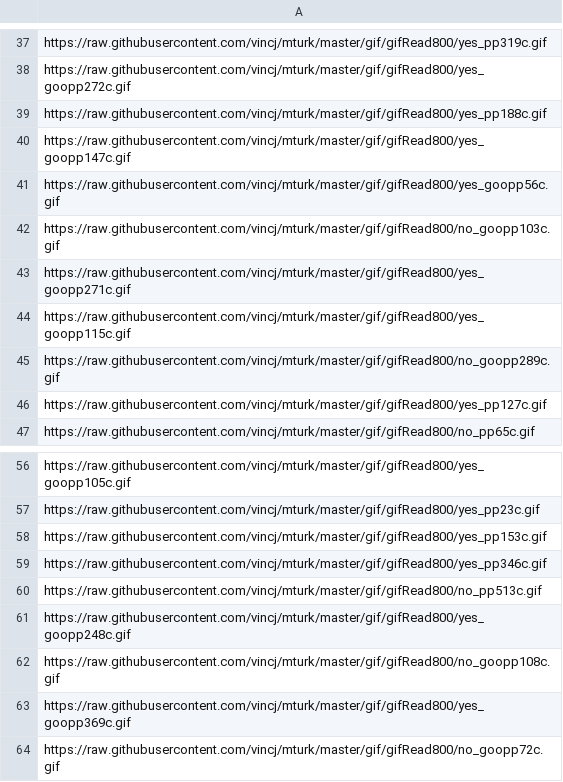
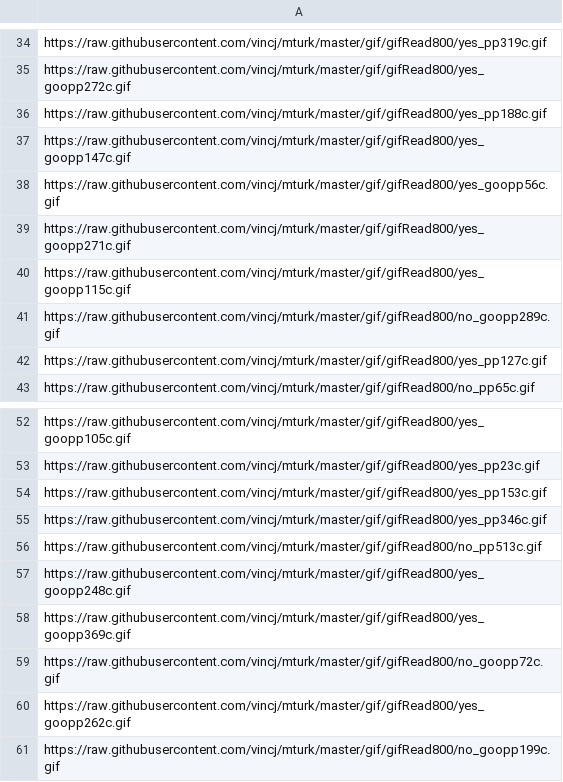
Before and after one commit to vincj/mturk, a CSV file: gif/csv_batch/gifRead800_100imgs1.csv (was gif/csv_batch/gifRead800_100imgs.csv), drawn as a sheet; only a part is shown, gaps mark what is left out; the shorter side is filled out with more unchanged rows; the diff covers the shown part only.

```diff
--- a/gif/csv_batch/gifRead800_100imgs.csv
+++ b/gif/csv_batch/gifRead800_100imgs1.csv
@@ -41,3 +38,2 @@ https://raw.githubusercontent.com/vincj/mturk/master/gif/gifRead800/yes_goopp147
 https://raw.githubusercontent.com/vincj/mturk/master/gif/gifRead800/yes_goopp56c.gif
-https://raw.githubusercontent.com/vincj/mturk/master/gif/gifRead800/no_goopp103c.gif
 https://raw.githubusercontent.com/vincj/mturk/master/gif/gifRead800/yes_goopp271c.gif
@@ -61,3 +57,2 @@ https://raw.githubusercontent.com/vincj/mturk/master/gif/gifRead800/no_pp513c.gi
 https://raw.githubusercontent.com/vincj/mturk/master/gif/gifRead800/yes_goopp248c.gif
-https://raw.githubusercontent.com/vincj/mturk/master/gif/gifRead800/no_goopp108c.gif
 https://raw.githubusercontent.com/vincj/mturk/master/gif/gifRead800/yes_goopp369c.gif
```
Also changed, not shown: 8 added rows, 6 removed rows and 1 edited cell elsewhere in this file, gif/csv_batch/gifRead400.csv, gif/csv_batch/gifRead50.csv, 36 other files.
